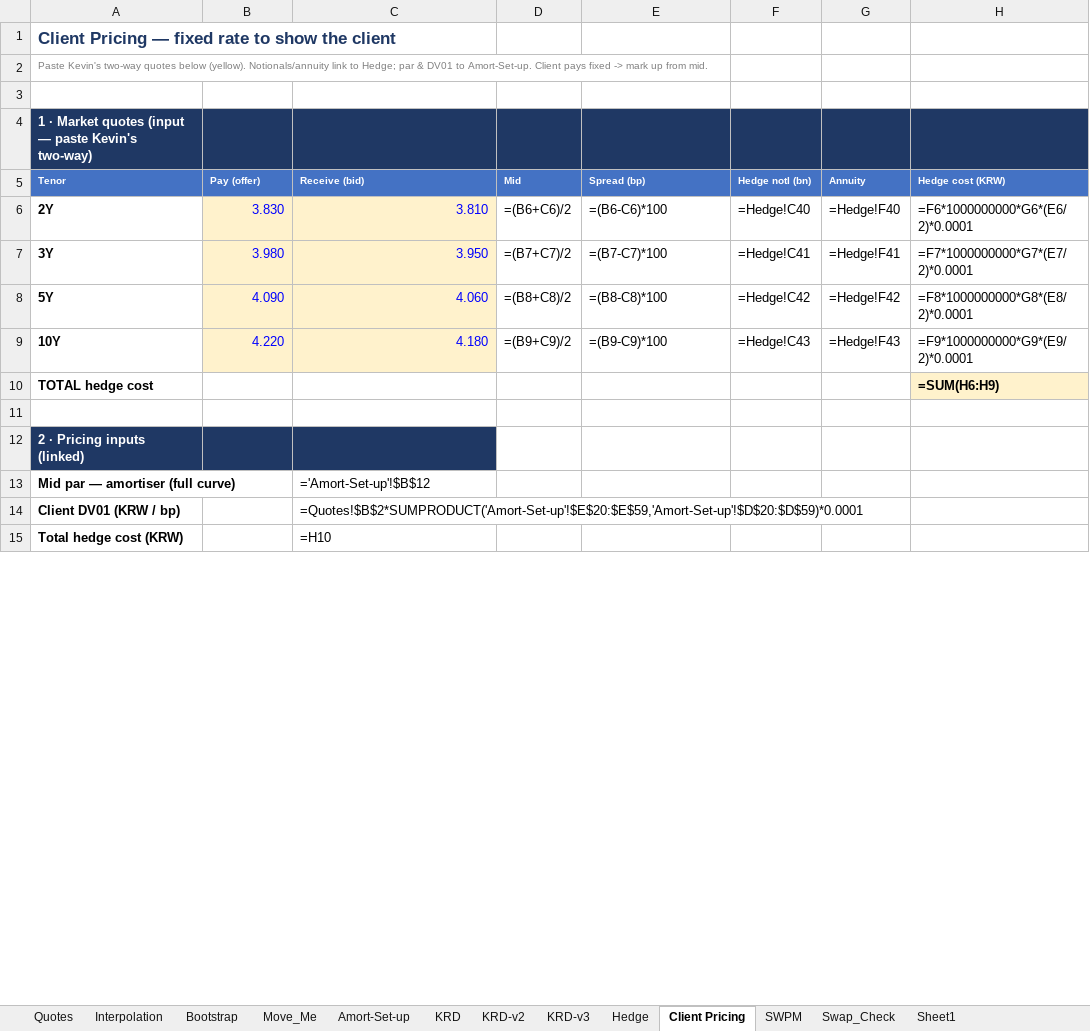
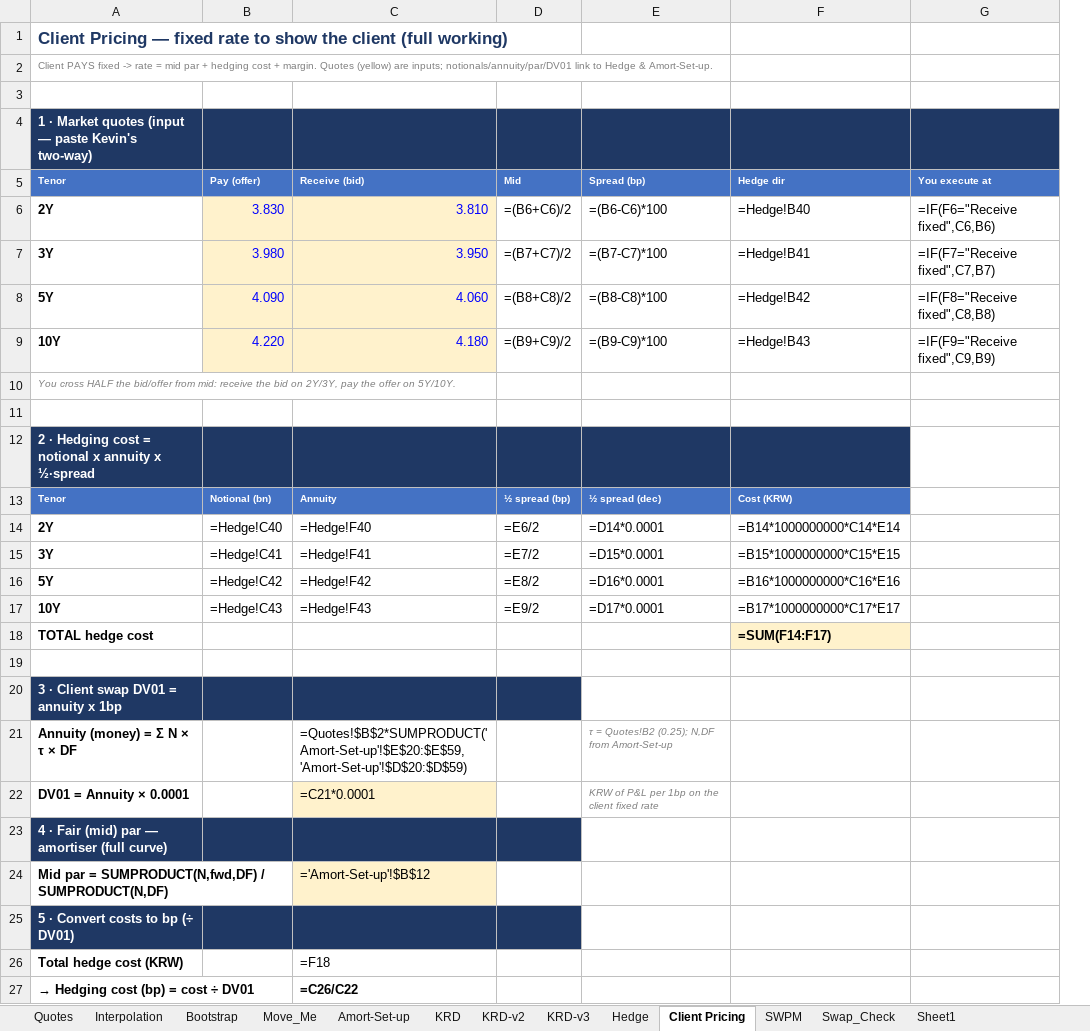
Before and after one commit to nl2992/usd-sofr-curve, an Excel workbook: bloomberg/KRW_IRS_Bootstrap_Book1.xlsx, sheet Client Pricing, drawn as a sheet; only a part is shown; values as stored, in another font and other column widths than the file's, no borders; formulas without a stored value are shown as written; removed rows and columns are numbered as before the commit, all else as after; the diff covers the shown part only; the diff names each change by its address in the sheet, - before the commit and + after, or states it on an @@ line.

```diff
--- a/bloomberg/KRW_IRS_Bootstrap_Book1.xlsx (sheet Client Pricing)
+++ b/bloomberg/KRW_IRS_Bootstrap_Book1.xlsx (sheet Client Pricing)
-column F (Hedge notl (bn)), rows 6-9: =Hedge!C40 | =Hedge!C41 | =Hedge!C42 | =Hedge!C43
-column G (Annuity), rows 6-9: =Hedge!F40 | =Hedge!F41 | =Hedge!F42 | =Hedge!F43
-column H (Hedge cost (KRW)), rows 6-10: =F6*1000000000*G6*(E6/2)*0.0001 | =F7*1000000000*G7*(E7/2)*0.0001 | =F8*1000000000*G8*(E8/2)*0.0001 | =F9*1000000000*G9*(E9/2)*0.0001 | =SUM(H6:H9)
+column F (Hedge dir), rows 6-9: =Hedge!B40 | =Hedge!B41 | =Hedge!B42 | =Hedge!B43; row 18: =SUM(F14:F17)
+column G (You execute at), rows 6-9: =IF(F6="Receive fixed",C6,B6) | =IF(F7="Receive fixed",C7,B7) | =IF(F8="Receive fixed",C8,B8) | =IF(F9="Receive fixed",C9,B9)
-A1 (Tenor): …the client
+A1 (Tenor): …the client (full working)
-A2 (Tenor): Paste Kevin's two-way quotes below (yellow). Notionals/annuity link to Hedge; par & DV01 to Amort-Set-up. Client pays fixed -> mark up from mid.
+A2 (Tenor): Client PAYS fixed -> rate = mid par + hedging cost + margin. Quotes (yellow) are inputs; notionals/annuity/par/DV01 link to Hedge & Amort-Set-up.
+row 10: You cross HALF the bid/offer from mid: receive the bid on 2Y/3Y, pay the offer on 5Y/10Y.
+row 11: (empty)
+row 12: 2 · Hedging cost = notional x annuity x ½·spread
+row 13: Tenor | Notional (bn) | Annuity | ½ spread (bp) | ½ spread (dec) | Cost (KRW)
+row 14: 2Y | =Hedge!C40 | =Hedge!F40 | =E6/2 | =D14*0.0001 | =B14*1000000000*C14*E14
+row 15: 3Y | =Hedge!C41 | =Hedge!F41 | =E7/2 | =D15*0.0001 | =B15*1000000000*C15*E15
+row 16: 5Y | =Hedge!C42 | =Hedge!F42 | =E8/2 | =D16*0.0001 | =B16*1000000000*C16*E16
+row 17: 10Y | =Hedge!C43 | =Hedge!F43 | =E9/2 | =D17*0.0001 | =B17*1000000000*C17*E17
-A20 (Tenor): 2 · Pricing inputs (linked)
+A20 (Tenor): 3 · Client swap DV01 = annuity x 1bp
-D20 fill: none
+D20 fill: #1F3864
+row 21: Annuity (money) = Σ N × τ × DF |  | =Quotes!$B$2*SUMPRODUCT('Amort-Set-up'!$E$20:$E$59,'Amort-Set-up'!$D$20:$D$59) |  | τ = Quotes!B2 (0.25); N,DF from Amort-Set-up
+row 22: DV01 = Annuity × 0.0001 |  | =C21*0.0001 |  | KRW of P&L per 1bp on the client fixed rate
+row 23: 4 · Fair (mid) par — amortiser (full curve)
-A24 (Tenor): Mid par — amortiser (full curve)
+A24 (Tenor): Mid par = SUMPRODUCT(N,fwd,DF) / SUMPRODUCT(N,DF)
-C24 fill: none
+C24 fill: #FFF2CC
-row 14: Client DV01 (KRW / bp) |  | =Quotes!$B$2*SUMPRODUCT('Amort-Set-up'!$E$20:$E$59,'Amort-Set-up'!$D$20:$D$59)*0.0001
+row 25: 5 · Convert costs to bp (÷ DV01)
-C26 (Receive (bid)): =H10
+C26 (Receive (bid)): =F18
+row 27: → Hedging cost (bp) = cost ÷ DV01 |  | =C26/C22
```
Also changed, not shown: 8 added rows, 6 removed rows, 1 moved row, 3 edited cells and cell formats elsewhere in this sheet.
